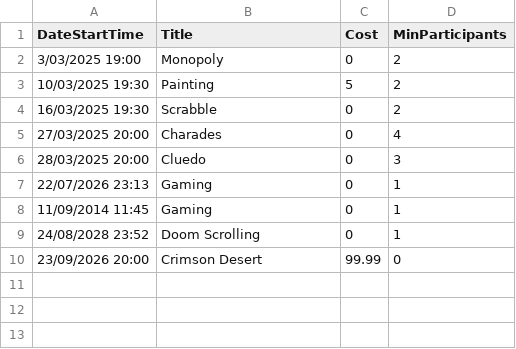
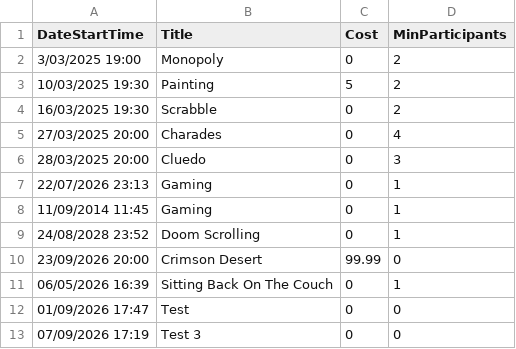
Before and after one commit to CandlelitGreg/TAFE_OOProject, a CSV file: OOP_Project_w_GUI/EntertainmentActivities.CSV, drawn as a sheet.

```diff
--- a/OOP_Project_w_GUI/EntertainmentActivities.CSV
+++ b/OOP_Project_w_GUI/EntertainmentActivities.CSV
@@ -10 +10,4 @@ DateStartTime,Title,Cost,MinParticipants
 23/09/2026 20:00,Crimson Desert,99.99,0
+06/05/2026 16:39,Sitting Back On The Couch,0,1
+01/09/2026 17:47,Test,0,0
+07/09/2026 17:19,Test 3,0,0
```
Also changed, not shown: OOP_Project_w_GUI/FitnessActivities.CSV, 13 other files.
